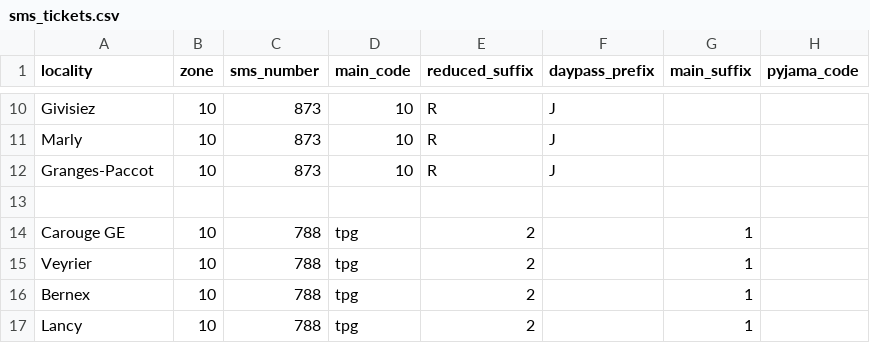
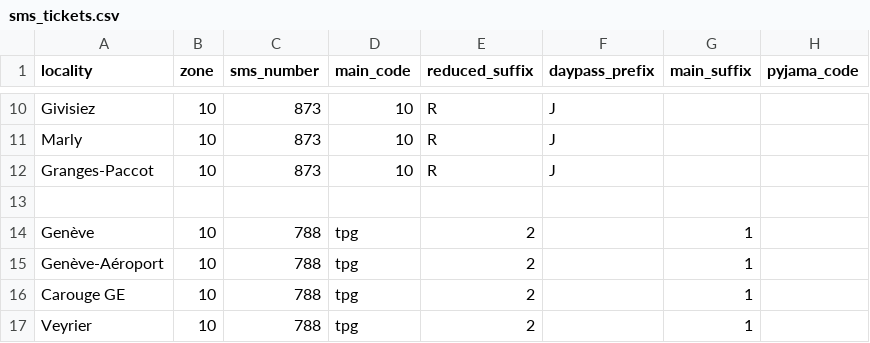
Before and after one commit to FarawayTech/Transport, a CSV file: mongo_import/data/sms_tickets.csv, drawn as a sheet; only a part is shown, gaps mark what is left out; the shorter side is filled out with more unchanged rows; the diff names each change by its address in the sheet, - before the commit and + after, or states it on an @@ line.

```diff
--- a/mongo_import/data/sms_tickets.csv
+++ b/mongo_import/data/sms_tickets.csv
+row 14: Genève | 10 | 788 | tpg | 2 |  | 1
+row 15: Genève-Aéroport | 10 | 788 | tpg | 2 |  | 1
```
Also changed, not shown: 1 other file.
